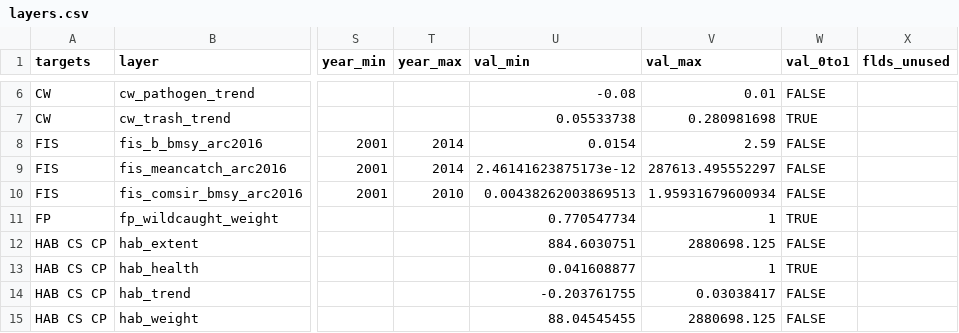
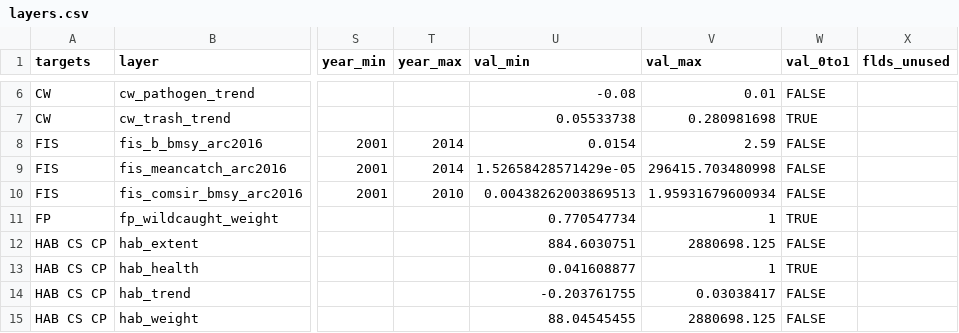
Before and after one commit to katrinleinweber/arc, a CSV file: circle2016/layers.csv, drawn as a sheet; only a part is shown, gaps mark what is left out; the diff names each change by its address in the sheet, - before the commit and + after, or states it on an @@ line.

```diff
--- a/circle2016/layers.csv
+++ b/circle2016/layers.csv
-U9 (val_min): 2.46141623875173e-12
+U9 (val_min): 1.52658428571429e-05
-V9 (val_max): 287613.495552297
+V9 (val_max): 296415.703480998
```
Also changed, not shown: circle2016/scores.csv, circle2016/temp/FIS_summary_gf.csv, 15 other files.
